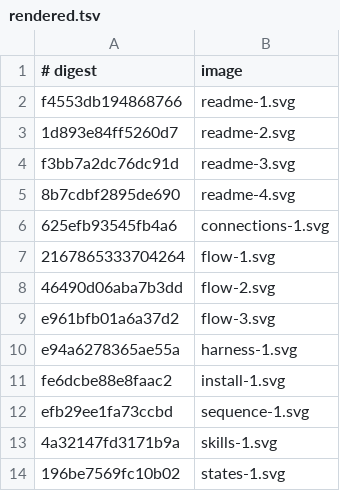
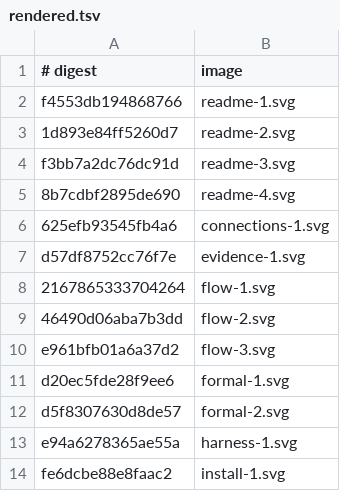
Before and after one commit to thecuriousts/ensembly, a TSV file: marketplaces/cursor/flowingstack/docs/img/rendered.tsv, drawn as a sheet; only a part is shown; the shorter side is filled out with more unchanged rows.

Commit message:
flowingstack formal: TLA+ spec checked by TLC, machine.tsv replay of real scripts, Bend trial (unchecked); intelli-route WHEN map path and formal-verification signal; doctor house verify glob; docs/formal and evidence

```diff
--- a/marketplaces/cursor/flowingstack/docs/img/rendered.tsv
+++ b/marketplaces/cursor/flowingstack/docs/img/rendered.tsv
@@ -6,2 +6,3 @@ f3bb7a2dc76dc91d	readme-3.svg
 625efb93545fb4a6	connections-1.svg
+d57df8752cc76f7e	evidence-1.svg
 2167865333704264	flow-1.svg
@@ -9,2 +10,4 @@ f3bb7a2dc76dc91d	readme-3.svg
 e961bfb01a6a37d2	flow-3.svg
+d20ec5fde28f9ee6	formal-1.svg
+d5f8307630d8de57	formal-2.svg
 e94a6278365ae55a	harness-1.svg
```
Also changed, not shown: 20 other files.
